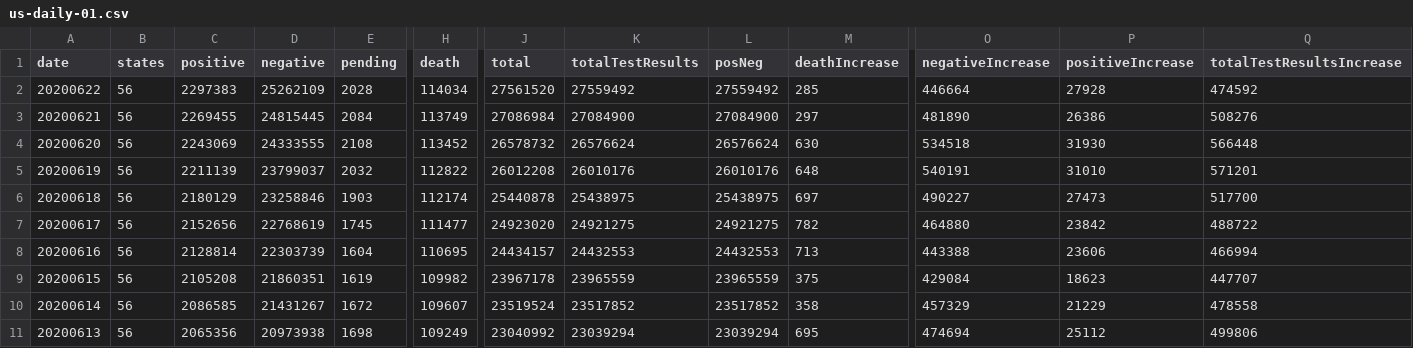
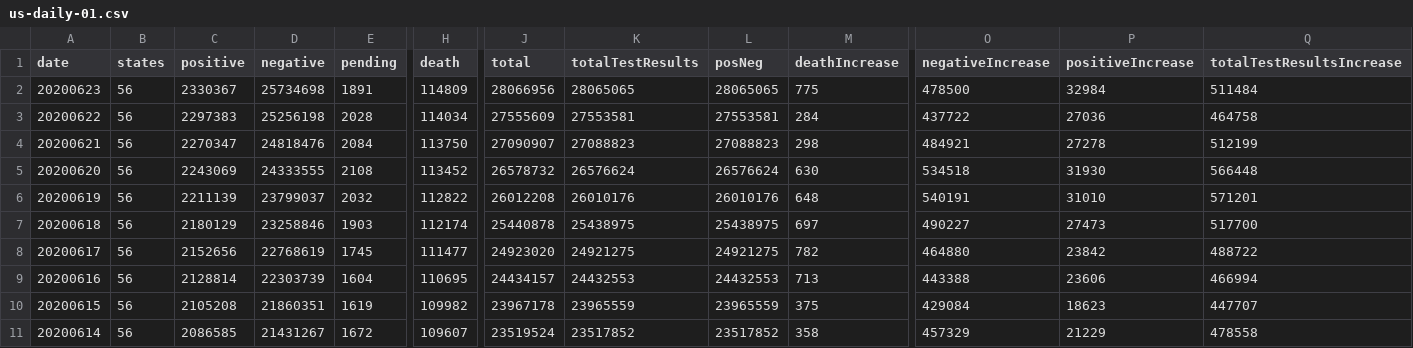
Before and after one commit to danap/ajqvue-covid19-tracking-db, a CSV file: data/us-daily/us-daily-01.csv, drawn as a sheet; only a part is shown, gaps mark what is left out; the shorter side is filled out with more unchanged rows; addresses are those after the commit; rows hold the shown columns only; the diff names each change by its address in the sheet, - before the commit and + after, or states it on an @@ line.

```diff
--- a/data/us-daily/us-daily-01.csv
+++ b/data/us-daily/us-daily-01.csv
+row 2: 20200623 | 56 | 2330367 | 25734698 | 1891 | 114809 | 28066956 | 28065065 | 28065065 | 775 | 478500 | 32984 | 511484
-D3 (negative): 25262109
+D3 (negative): 25256198
-J3 (total): 27561520
+J3 (total): 27555609
-K3 (totalTestResults): 27559492
+K3 (totalTestResults): 27553581
-L3 (posNeg): 27559492
+L3 (posNeg): 27553581
-M3 (deathIncrease): 285
+M3 (deathIncrease): 284
-O3 (negativeIncrease): 446664
+O3 (negativeIncrease): 437722
-P3 (positiveIncrease): 27928
+P3 (positiveIncrease): 27036
-Q3 (totalTestResultsIncrease): 474592
+Q3 (totalTestResultsIncrease): 464758
-C4 (positive): 2269455
+C4 (positive): 2270347
-D4 (negative): 24815445
+D4 (negative): 24818476
-H4 (death): 113749
+H4 (death): 113750
-J4 (total): 27086984
+J4 (total): 27090907
-K4 (totalTestResults): 27084900
+K4 (totalTestResults): 27088823
-L4 (posNeg): 27084900
+L4 (posNeg): 27088823
-M4 (deathIncrease): 297
+M4 (deathIncrease): 298
-O4 (negativeIncrease): 481890
+O4 (negativeIncrease): 484921
-P4 (positiveIncrease): 26386
+P4 (positiveIncrease): 27278
-Q4 (totalTestResultsIncrease): 508276
+Q4 (totalTestResultsIncrease): 512199
```
Also changed, not shown: data/states-daily/states-daily-01.csv, data/us-daily/us-daily.csv, 2 other files.
